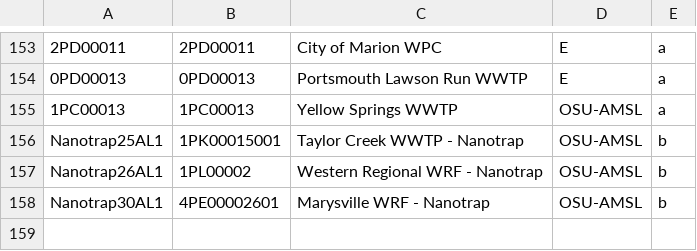
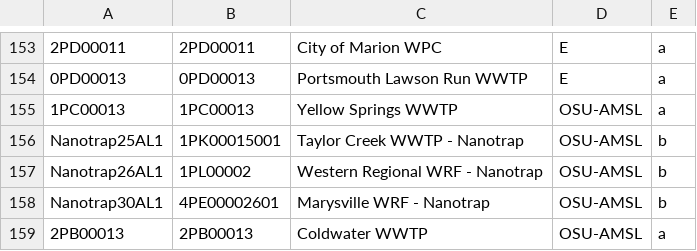
Before and after one commit to mikesovic/IDI-AMSL, a CSV file: OSU_SequencingSites_CODEX.csv, drawn as a sheet; only a part is shown, gaps mark what is left out; the diff names each change by its address in the sheet, - before the commit and + after, or states it on an @@ line.

Commit message:
added 1 new location

```diff
--- a/OSU_SequencingSites_CODEX.csv
+++ b/OSU_SequencingSites_CODEX.csv
+row 159: 2PB00013 | 2PB00013 | Coldwater WWTP | OSU-AMSL | a
```
